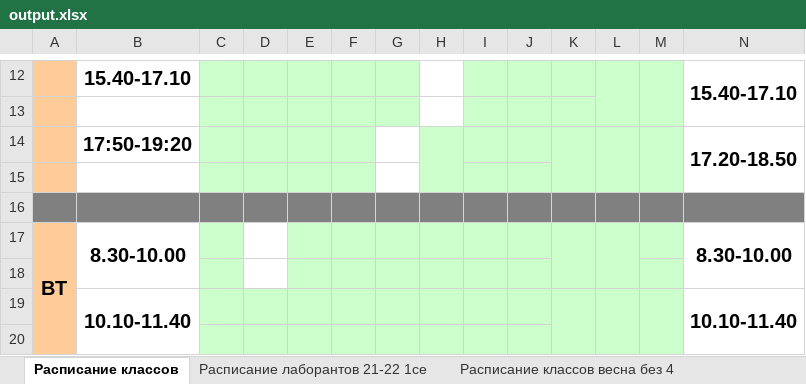
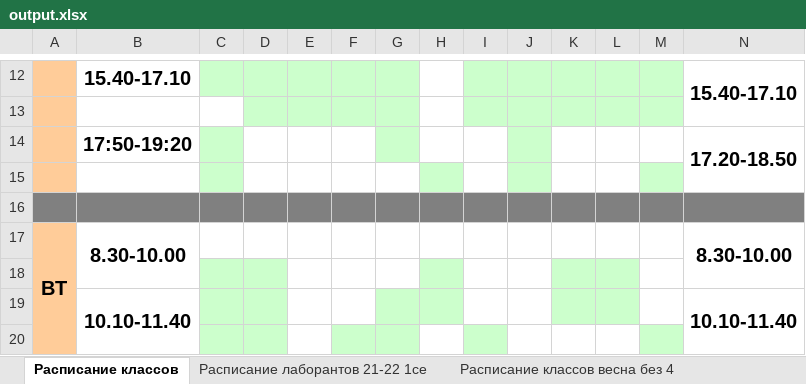
Before and after one commit to kuza002/TornadoOfDeathTimeTable3000SuperX, an Excel workbook: output.xlsx, sheet Расписание классов, drawn as a sheet; only a part is shown, gaps mark what is left out; values as stored, in another font and other column widths than the file's, no borders; the diff covers the shown part only; the diff names each change by its address in the sheet, - before the commit and + after, or states it on an @@ line.

```diff
--- a/output.xlsx (sheet Расписание классов)
+++ b/output.xlsx (sheet Расписание классов)
-L12:L13 merged
-M12:M13 merged
-C13 fill: #CCFFCC
+C13 fill: none
-L13:M13 fill: none
+L13:M13 fill: #CCFFCC
-D14:F15 fill: #CCFFCC
+D14:F15 fill: none
-G14 fill: none
+G14 fill: #CCFFCC
-H14:I14 fill: #CCFFCC
+H14:I14 fill: none
-H14:H15 merged
-K14:M14 fill: #CCFFCC
+K14:M14 fill: none
-K14:K15 merged
-L14:L15 merged
-M14:M15 merged
-H15 fill: none
+H15 fill: #CCFFCC
-I15 fill: #CCFFCC
+I15 fill: none
-M15 fill: none
+M15 fill: #CCFFCC
-C17 fill: #CCFFCC
+C17 fill: none
-E17:M17 fill: #CCFFCC
+E17:M17 fill: none
-K17:K18 merged
-L17:L18 merged
-D18 fill: none
+D18 fill: #CCFFCC
-E18:G18 fill: #CCFFCC
+E18:G18 fill: none
-I18:J19 fill: #CCFFCC
+I18:J19 fill: none
-K18:L18 fill: none
+K18:L18 fill: #CCFFCC
-M18:M19 fill: #CCFFCC
+M18:M19 fill: none
-E19:F19 fill: #CCFFCC
+E19:F19 fill: none
-K19:K20 merged
-L19:L20 merged
-M19:M20 merged
-E20 fill: #CCFFCC
+E20 fill: none
-H20 fill: #CCFFCC
+H20 fill: none
-J20 fill: #CCFFCC
+J20 fill: none
-M20 fill: none
+M20 fill: #CCFFCC
```
Also changed, not shown: cell formats and merged cells elsewhere in this sheet, sheet Расписание лаборантов, sheet Расписание лаборантов 21-22 1се, template.xlsx, 2 other files.
